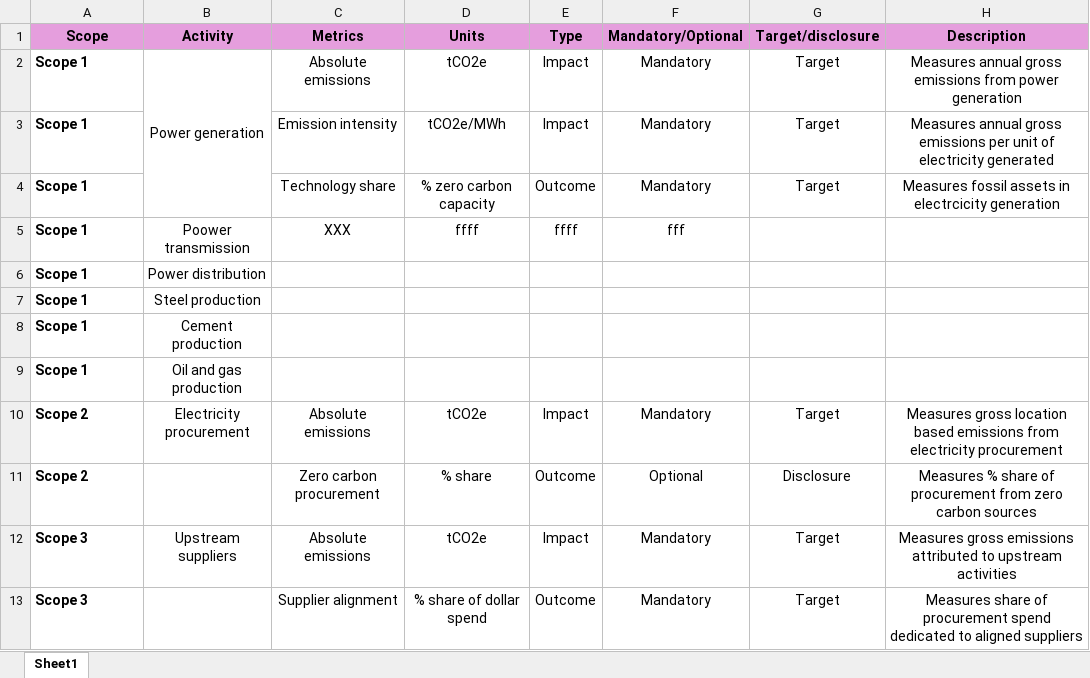
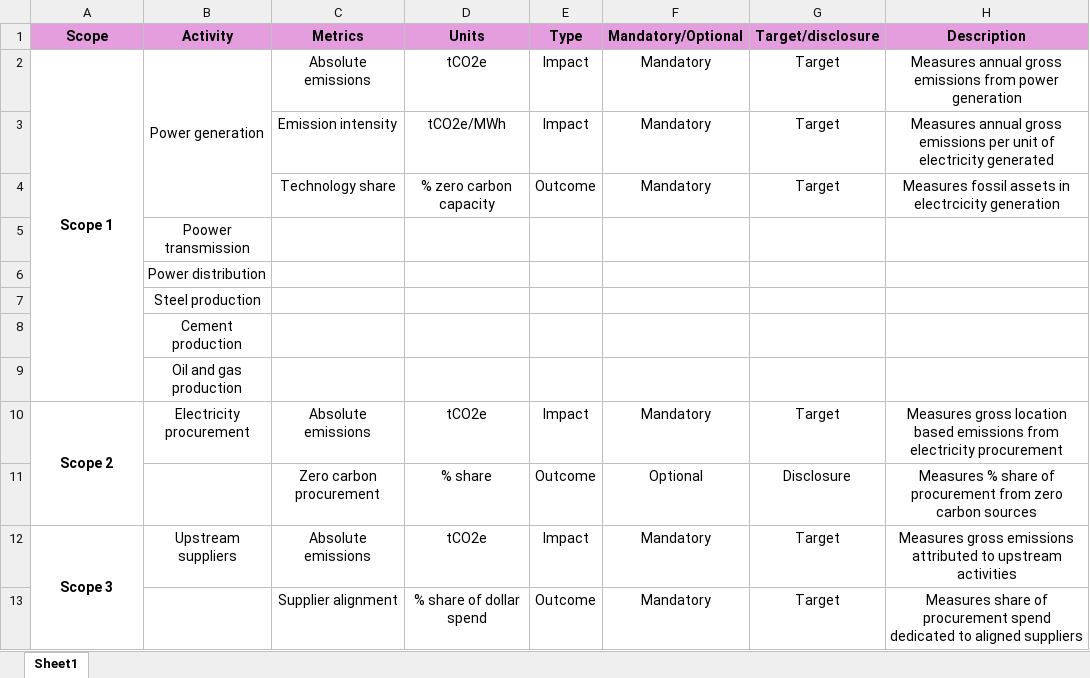
Before and after one commit to adunhumphrey/pathway-explorer, an Excel workbook: Metrics.xlsx, sheet Sheet1, drawn as a sheet; values as stored, in another font and other column widths than the file's, no borders; removed rows and columns are numbered as before the commit, all else as after; the diff names each change by its address in the sheet, - before the commit and + after, or states it on an @@ line.

Commit message:
Update Metrics.xlsx

```diff
--- a/Metrics.xlsx (sheet Sheet1)
+++ b/Metrics.xlsx (sheet Sheet1)
-A2 alignment: left
+A2 alignment: center
+A2:A9 merged
-A3:A4 (Scope): Scope 1
+A3:A4 (Scope): (empty)
-row 5: Scope 1 | Poower transmission | XXX | ffff | ffff | fff
-row 6: Scope 1 | Power distribution
-row 7: Scope 1 | Steel production
-row 8: Scope 1 | Cement production
-row 9: Scope 1 | Oil and gas production
+row 5:  | Poower transmission
+row 6:  | Power distribution
+row 7:  | Steel production
+row 8:  | Cement production
+row 9:  | Oil and gas production
-A10 alignment: left
+A10 alignment: center
+A10:A11 merged
-A11 (Scope): Scope 2
+A11 (Scope): (empty)
-A12 alignment: left
+A12 alignment: center
+A12:A13 merged
-A13 (Scope): Scope 3
+A13 (Scope): (empty)
```
